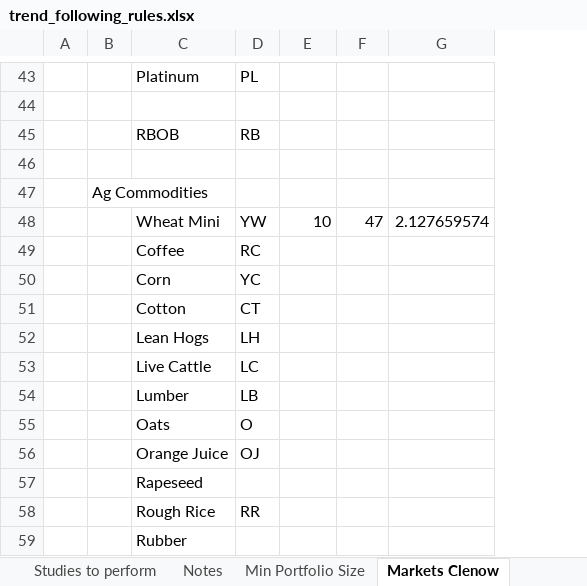
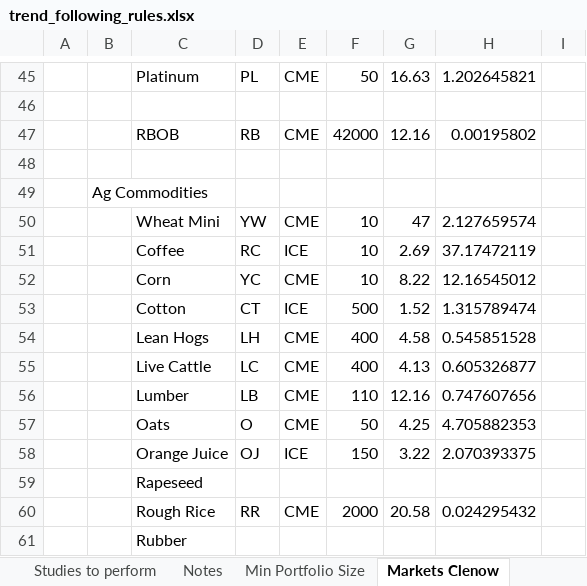
Before and after one commit to marlowequart/marlowequart.github.io, an Excel workbook: trend/trend_following_rules.xlsx, sheet Markets Clenow, drawn as a sheet; only a part is shown, gaps mark what is left out; values as stored, in another font and other column widths than the file's, no borders; addresses are those after the commit; the diff covers the shown part only; the diff names each change by its address in the sheet, - before the commit and + after, or states it on an @@ line.

```diff
--- a/trend/trend_following_rules.xlsx (sheet Markets Clenow)
+++ b/trend/trend_following_rules.xlsx (sheet Markets Clenow)
+column E, rows 45-60: CME |  | CME |  |  | CME | ICE | CME | ICE | CME | CME | CME | CME | ICE |  | CME
+column I, empty
-F45: (empty)
+F45: 50
-G45: (empty)
+G45: 16.63
-H45: (empty)
+H45: 1.202645821
-F47: (empty)
+F47: 42000
-G47: (empty)
+G47: 12.16
-H47: (empty)
+H47: 0.00195802
-F51:F52: (empty)
+F51:F52: 10
-G51: (empty)
+G51: 2.69
-H51: (empty)
+H51: 37.17472119
-G52: (empty)
+G52: 8.22
-H52: (empty)
+H52: 12.16545012
-F53: (empty)
+F53: 500
-G53: (empty)
+G53: 1.52
-H53: (empty)
+H53: 1.315789474
-F54:F55: (empty)
+F54:F55: 400
-G54: (empty)
+G54: 4.58
-H54: (empty)
+H54: 0.545851528
-G55: (empty)
+G55: 4.13
-H55: (empty)
+H55: 0.605326877
-F56: (empty)
+F56: 110
-G56: (empty)
+G56: 12.16
-H56: (empty)
+H56: 0.747607656
-F57: (empty)
+F57: 50
-G57: (empty)
+G57: 4.25
-H57: (empty)
+H57: 4.705882353
-F58: (empty)
+F58: 150
-G58: (empty)
+G58: 3.22
-H58: (empty)
+H58: 2.070393375
-F60: (empty)
+F60: 2000
-G60: (empty)
+G60: 20.58
-H60: (empty)
+H60: 0.024295432
```
Also changed, not shown: 4 added rows, 2 removed rows, 68 edited cells and cell formats elsewhere in this sheet, formulas that keep their value, 1 other file.
